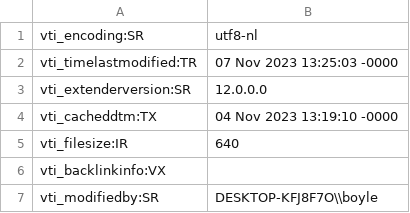
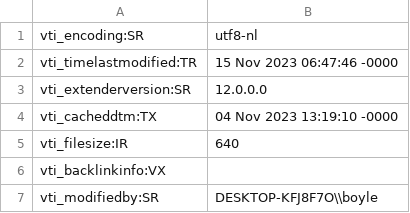
Before and after one commit to boylesg/boylesg.github.io, a CSV file: FindATradie/SQL/_vti_cnf/members.csv, drawn as a sheet.

```diff
--- a/FindATradie/SQL/_vti_cnf/members.csv
+++ b/FindATradie/SQL/_vti_cnf/members.csv
@@ -1,3 +1,3 @@
 vti_encoding:SR|utf8-nl
-vti_timelastmodified:TR|07 Nov 2023 13:25:03 -0000
+vti_timelastmodified:TR|15 Nov 2023 06:47:46 -0000
 vti_extenderversion:SR|12.0.0.0
```
Also changed, not shown: FindATradie/SQL/members.csv, 35 other files.
